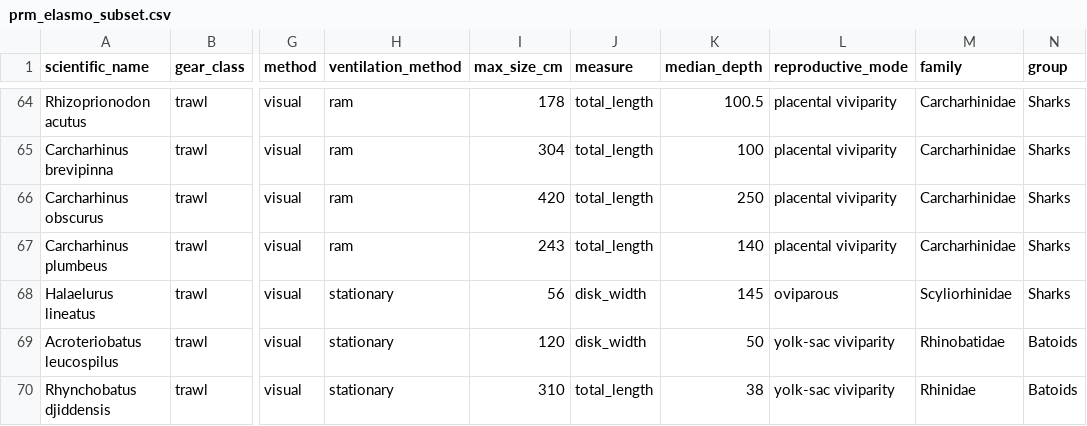
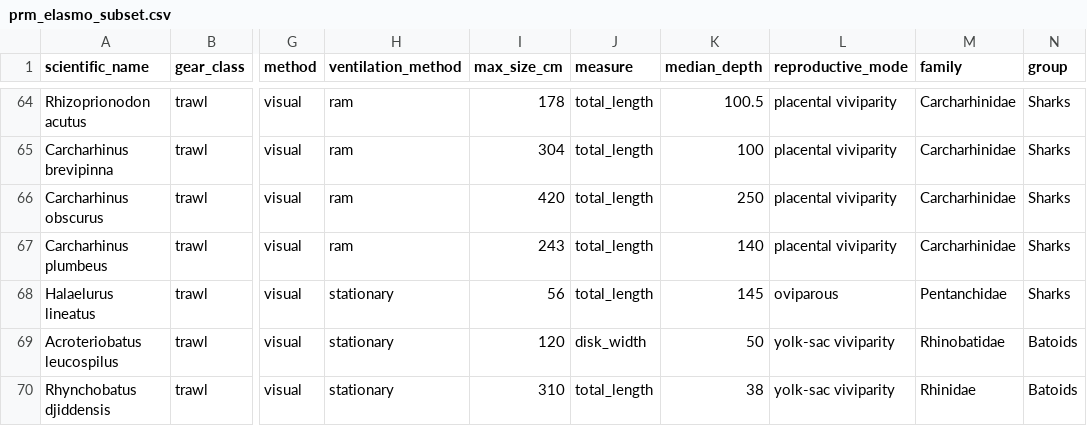
Before and after one commit to lmfeitos/elasmo-prm, a CSV file: data/prm_elasmo_subset.csv, drawn as a sheet; only a part is shown, gaps mark what is left out; the diff names each change by its address in the sheet, - before the commit and + after, or states it on an @@ line.

```diff
--- a/data/prm_elasmo_subset.csv
+++ b/data/prm_elasmo_subset.csv
-J68 (measure): disk_width
+J68 (measure): total_length
-M68 (family): Scyliorhinidae
+M68 (family): Pentanchidae
```
Also changed, not shown: data/predict_data_hyp.csv, data/prm_hypoxia.csv, 3 other files.
